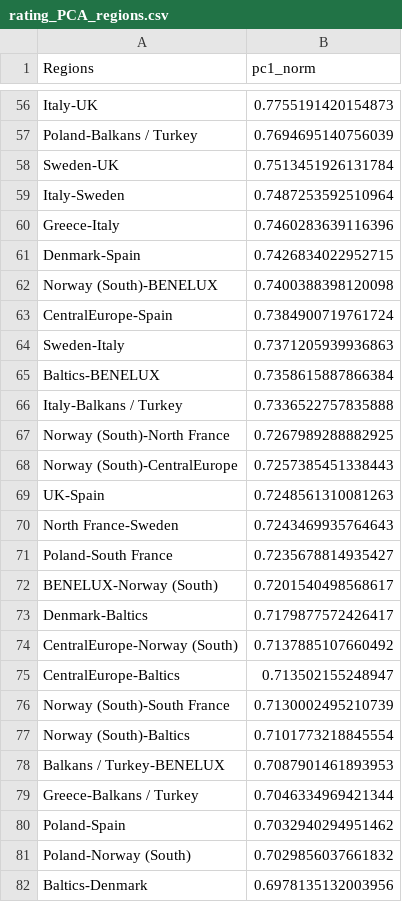
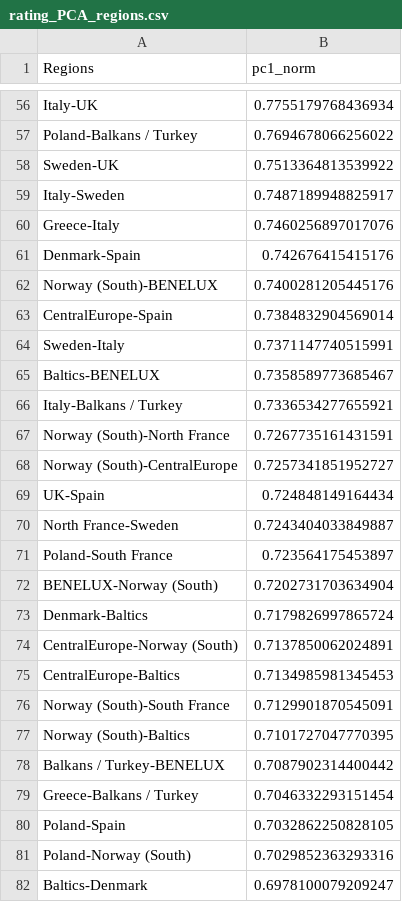
Before and after one commit to jugo839/routes, a CSV file: rating_PCA_regions.csv, drawn as a sheet; only a part is shown, gaps mark what is left out; the diff covers the shown part only; the diff names each change by its address in the sheet, - before the commit and + after, or states it on an @@ line.

```diff
--- a/rating_PCA_regions.csv
+++ b/rating_PCA_regions.csv
-B56 (pc1_norm): 0.7755191420154873
+B56 (pc1_norm): 0.7755179768436934
-B57 (pc1_norm): 0.7694695140756039
+B57 (pc1_norm): 0.7694678066256022
-B58 (pc1_norm): 0.7513451926131784
+B58 (pc1_norm): 0.7513364813539922
-B59 (pc1_norm): 0.7487253592510964
+B59 (pc1_norm): 0.7487189948825917
-B60 (pc1_norm): 0.7460283639116396
+B60 (pc1_norm): 0.7460256897017076
-B61 (pc1_norm): 0.7426834022952715
+B61 (pc1_norm): 0.742676415415176
-B62 (pc1_norm): 0.7400388398120098
+B62 (pc1_norm): 0.7400281205445176
-B63 (pc1_norm): 0.7384900719761724
+B63 (pc1_norm): 0.7384832904569014
-B64 (pc1_norm): 0.7371205939936863
+B64 (pc1_norm): 0.7371147740515991
-B65 (pc1_norm): 0.7358615887866384
+B65 (pc1_norm): 0.7358589773685467
-B66 (pc1_norm): 0.7336522757835888
+B66 (pc1_norm): 0.7336534277655921
-B67 (pc1_norm): 0.7267989288882925
+B67 (pc1_norm): 0.7267735161431591
-B68 (pc1_norm): 0.7257385451338443
+B68 (pc1_norm): 0.7257341851952727
-B69 (pc1_norm): 0.7248561310081263
+B69 (pc1_norm): 0.724848149164434
-B70 (pc1_norm): 0.7243469935764643
+B70 (pc1_norm): 0.7243404033849887
-B71 (pc1_norm): 0.7235678814935427
+B71 (pc1_norm): 0.723564175453897
-B72 (pc1_norm): 0.7201540498568617
+B72 (pc1_norm): 0.7202731703634904
-B73 (pc1_norm): 0.7179877572426417
+B73 (pc1_norm): 0.7179826997865724
-B74 (pc1_norm): 0.7137885107660492
+B74 (pc1_norm): 0.7137850062024891
-B75 (pc1_norm): 0.713502155248947
+B75 (pc1_norm): 0.7134985981345453
-B76 (pc1_norm): 0.7130002495210739
+B76 (pc1_norm): 0.7129901870545091
-B77 (pc1_norm): 0.7101773218845554
+B77 (pc1_norm): 0.7101727047770395
-B78 (pc1_norm): 0.7087901461893953
+B78 (pc1_norm): 0.7087902314400442
-B79 (pc1_norm): 0.7046334969421344
+B79 (pc1_norm): 0.7046332293151454
-B80 (pc1_norm): 0.7032940294951462
+B80 (pc1_norm): 0.7032862250828105
-B81 (pc1_norm): 0.7029856037661832
+B81 (pc1_norm): 0.7029852363293316
-B82 (pc1_norm): 0.6978135132003956
+B82 (pc1_norm): 0.6978100079209247
```
Also changed, not shown: 2 added rows, 2 removed rows and 151 edited cells elsewhere in this file, rating_PCA_postcodes.csv, rating_PCA_routes.csv.
